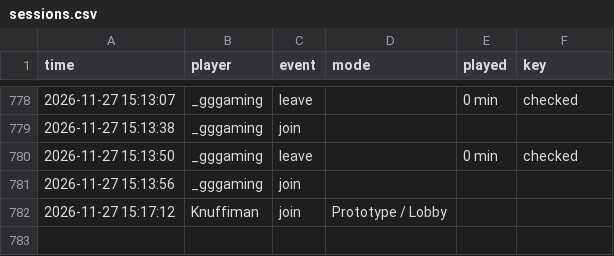
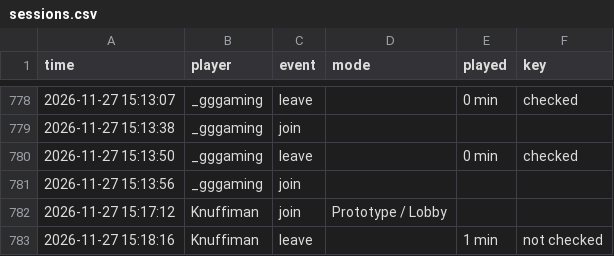
Before and after one commit to knuffiman/online-watch, a CSV file: sessions.csv, drawn as a sheet; only a part is shown, gaps mark what is left out; the diff names each change by its address in the sheet, - before the commit and + after, or states it on an @@ line.

```diff
--- a/sessions.csv
+++ b/sessions.csv
+row 783: 2026-11-27 15:18:16 | Knuffiman | leave |  | 1 min | not checked
```
Also changed, not shown: 1 other file.
